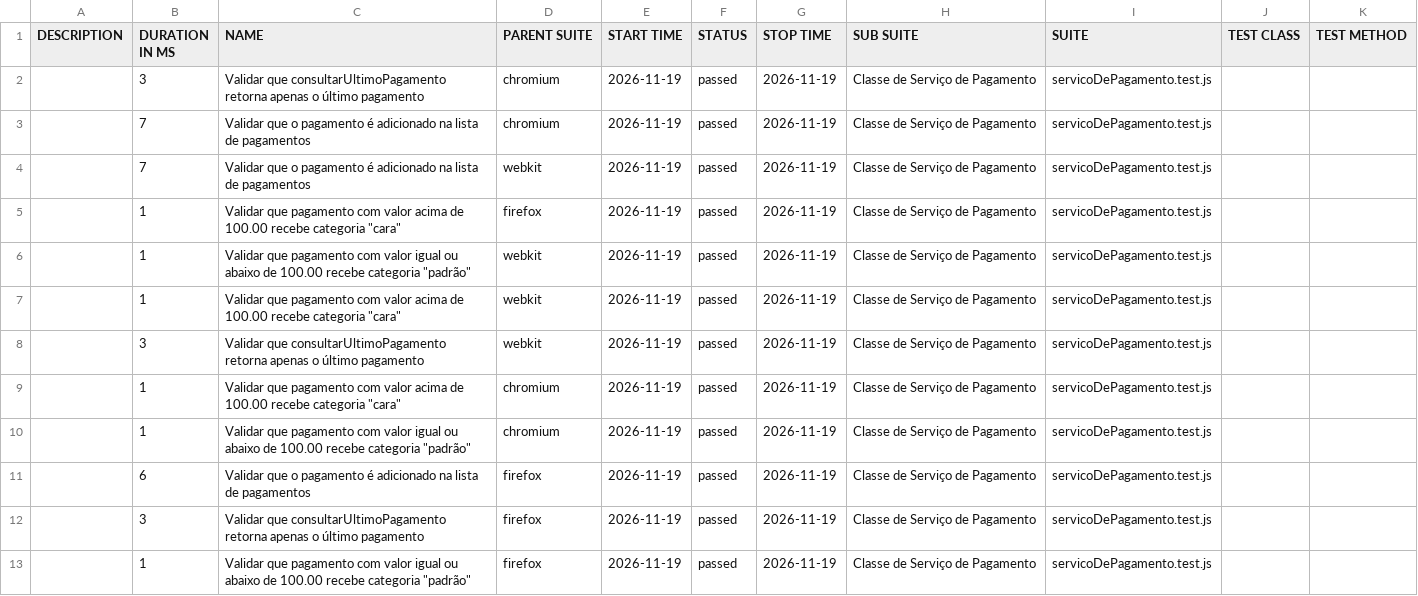
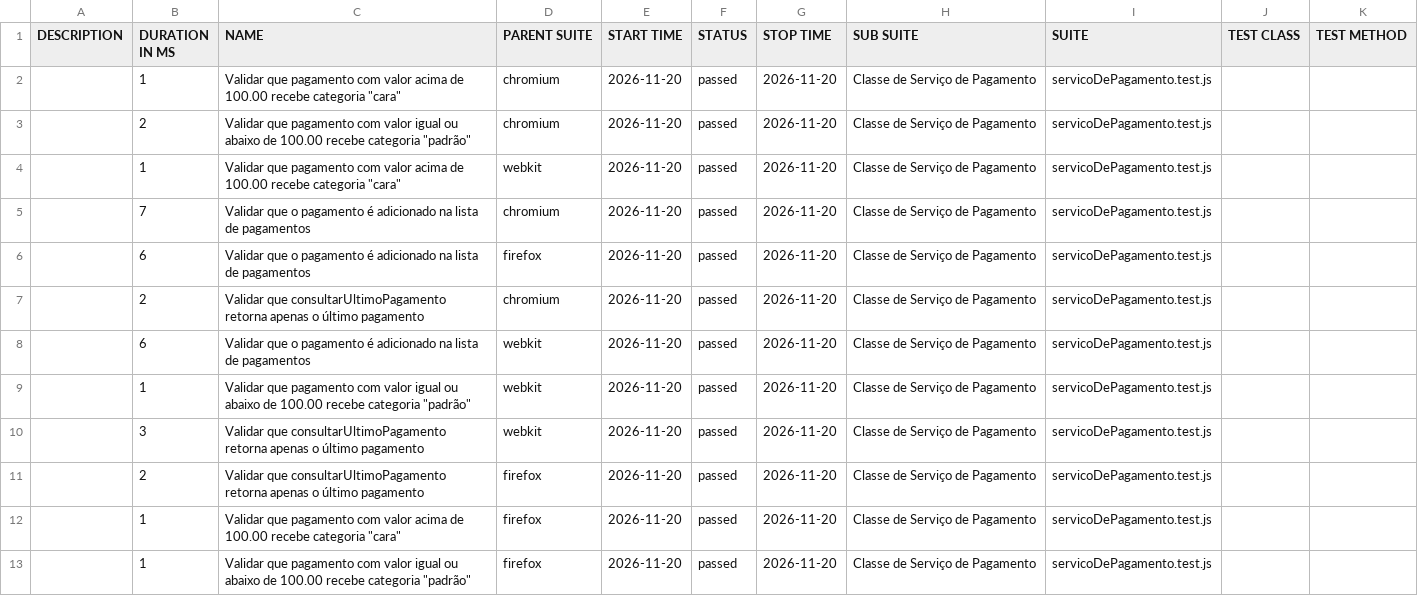
Before and after one commit to Pattyd08/trabalho-conclusao-ci, a CSV file: agendado/data/suites.csv, drawn as a sheet.

```diff
--- a/agendado/data/suites.csv
+++ b/agendado/data/suites.csv
@@ -1,13 +1,13 @@
 "DESCRIPTION","DURATION IN MS","NAME","PARENT SUITE","START TIME","STATUS","STOP TIME","SUB SUITE","SUITE","TEST CLASS","TEST METHOD"
-"","3","Validar que consultarUltimoPagamento retorna apenas o último pagamento","chromium","2026-11-19","passed","2026-11-19","Classe de Serviço de Pagamento","servicoDePagamento.test.js","",""
-"","7","Validar que o pagamento é adicionado na lista de pagamentos","chromium","2026-11-19","passed","2026-11-19","Classe de Serviço de Pagamento","servicoDePagamento.test.js","",""
-"","7","Validar que o pagamento é adicionado na lista de pagamentos","webkit","2026-11-19","passed","2026-11-19","Classe de Serviço de Pagamento","servicoDePagamento.test.js","",""
-"","1","Validar que pagamento com valor acima de 100.00 recebe categoria ""cara""","firefox","2026-11-19","passed","2026-11-19","Classe de Serviço de Pagamento","servicoDePagamento.test.js","",""
-"","1","Validar que pagamento com valor igual ou abaixo de 100.00 recebe categoria ""padrão""","webkit","2026-11-19","passed","2026-11-19","Classe de Serviço de Pagamento","servicoDePagamento.test.js","",""
-"","1","Validar que pagamento com valor acima de 100.00 recebe categoria ""cara""","webkit","2026-11-19","passed","2026-11-19","Classe de Serviço de Pagamento","servicoDePagamento.test.js","",""
-"","3","Validar que consultarUltimoPagamento retorna apenas o último pagamento","webkit","2026-11-19","passed","2026-11-19","Classe de Serviço de Pagamento","servicoDePagamento.test.js","",""
-"","1","Validar que pagamento com valor acima de 100.00 recebe categoria ""cara""","chromium","2026-11-19","passed","2026-11-19","Classe de Serviço de Pagamento","servicoDePagamento.test.js","",""
-"","1","Validar que pagamento com valor igual ou abaixo de 100.00 recebe categoria ""padrão""","chromium","2026-11-19","passed","2026-11-19","Classe de Serviço de Pagamento","servicoDePagamento.test.js","",""
-"","6","Validar que o pagamento é adicionado na lista de pagamentos","firefox","2026-11-19","passed","2026-11-19","Classe de Serviço de Pagamento","servicoDePagamento.test.js","",""
-"","3","Validar que consultarUltimoPagamento retorna apenas o último pagamento","firefox","2026-11-19","passed","2026-11-19","Classe de Serviço de Pagamento","servicoDePagamento.test.js","",""
-"","1","Validar que pagamento com valor igual ou abaixo de 100.00 recebe categoria ""padrão""","firefox","2026-11-19","passed","2026-11-19","Classe de Serviço de Pagamento","servicoDePagamento.test.js","",""
+"","1","Validar que pagamento com valor acima de 100.00 recebe categoria ""cara""","chromium","2026-11-20","passed","2026-11-20","Classe de Serviço de Pagamento","servicoDePagamento.test.js","",""
+"","2","Validar que pagamento com valor igual ou abaixo de 100.00 recebe categoria ""padrão""","chromium","2026-11-20","passed","2026-11-20","Classe de Serviço de Pagamento","servicoDePagamento.test.js","",""
+"","1","Validar que pagamento com valor acima de 100.00 recebe categoria ""cara""","webkit","2026-11-20","passed","2026-11-20","Classe de Serviço de Pagamento","servicoDePagamento.test.js","",""
+"","7","Validar que o pagamento é adicionado na lista de pagamentos","chromium","2026-11-20","passed","2026-11-20","Classe de Serviço de Pagamento","servicoDePagamento.test.js","",""
+"","6","Validar que o pagamento é adicionado na lista de pagamentos","firefox","2026-11-20","passed","2026-11-20","Classe de Serviço de Pagamento","servicoDePagamento.test.js","",""
+"","2","Validar que consultarUltimoPagamento retorna apenas o último pagamento","chromium","2026-11-20","passed","2026-11-20","Classe de Serviço de Pagamento","servicoDePagamento.test.js","",""
+"","6","Validar que o pagamento é adicionado na lista de pagamentos","webkit","2026-11-20","passed","2026-11-20","Classe de Serviço de Pagamento","servicoDePagamento.test.js","",""
+"","1","Validar que pagamento com valor igual ou abaixo de 100.00 recebe categoria ""padrão""","webkit","2026-11-20","passed","2026-11-20","Classe de Serviço de Pagamento","servicoDePagamento.test.js","",""
+"","3","Validar que consultarUltimoPagamento retorna apenas o último pagamento","webkit","2026-11-20","passed","2026-11-20","Classe de Serviço de Pagamento","servicoDePagamento.test.js","",""
+"","2","Validar que consultarUltimoPagamento retorna apenas o último pagamento","firefox","2026-11-20","passed","2026-11-20","Classe de Serviço de Pagamento","servicoDePagamento.test.js","",""
+"","1","Validar que pagamento com valor acima de 100.00 recebe categoria ""cara""","firefox","2026-11-20","passed","2026-11-20","Classe de Serviço de Pagamento","servicoDePagamento.test.js","",""
+"","1","Validar que pagamento com valor igual ou abaixo de 100.00 recebe categoria ""padrão""","firefox","2026-11-20","passed","2026-11-20","Classe de Serviço de Pagamento","servicoDePagamento.test.js","",""
```
Also changed, not shown: 45 other files.
